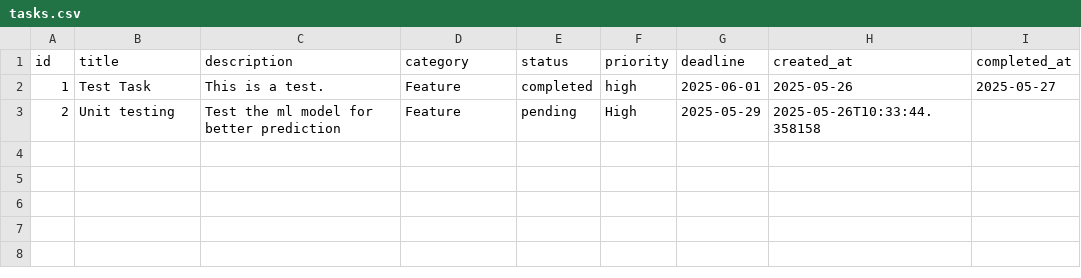
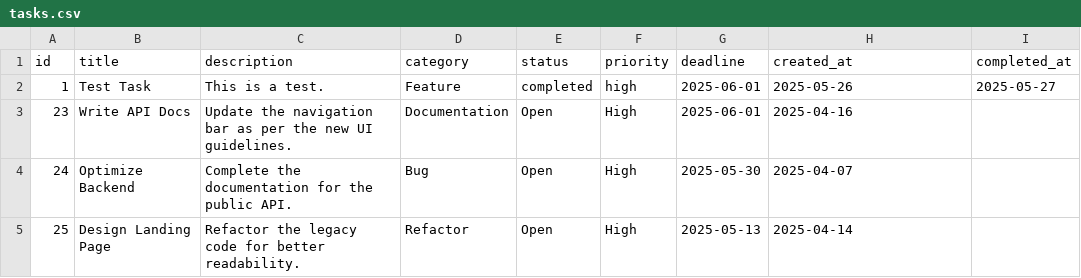
Before and after one commit to ManaS066/AI-powerd-Task-Management, a CSV file: tasks.csv, drawn as a sheet; removed rows and columns are numbered as before the commit, all else as after; the diff names each change by its address in the sheet, - before the commit and + after, or states it on an @@ line.

```diff
--- a/tasks.csv
+++ b/tasks.csv
-row 3: 2 | Unit testing | Test the ml model for better prediction | Feature | pending | High | 2025-05-29 | 2025-05-26T10:33:44.358158
+row 3: 23 | Write API Docs | Update the navigation bar as per the new UI guidelines. | Documentation | Open | High | 2025-06-01 | 2025-04-16
+row 4: 24 | Optimize Backend | Complete the documentation for the public API. | Bug | Open | High | 2025-05-30 | 2025-04-07
+row 5: 25 | Design Landing Page | Refactor the legacy code for better readability. | Refactor | Open | High | 2025-05-13 | 2025-04-14
```
Also changed, not shown: 2 other files.
